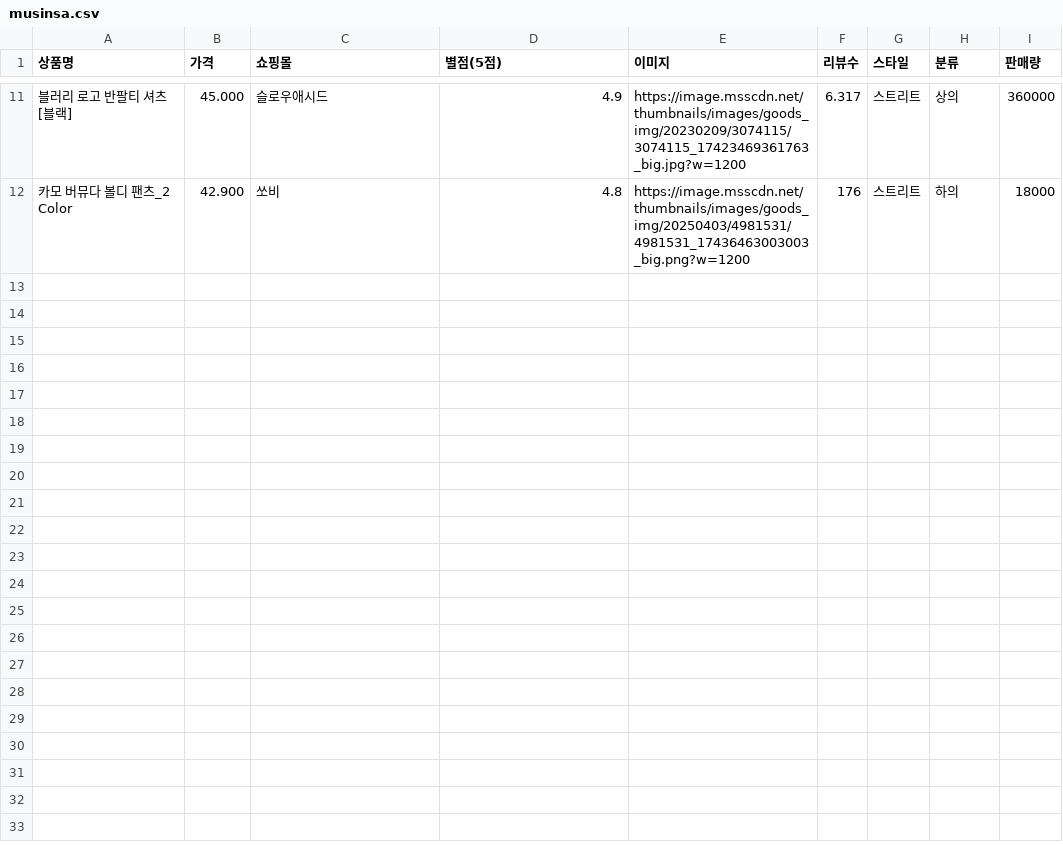
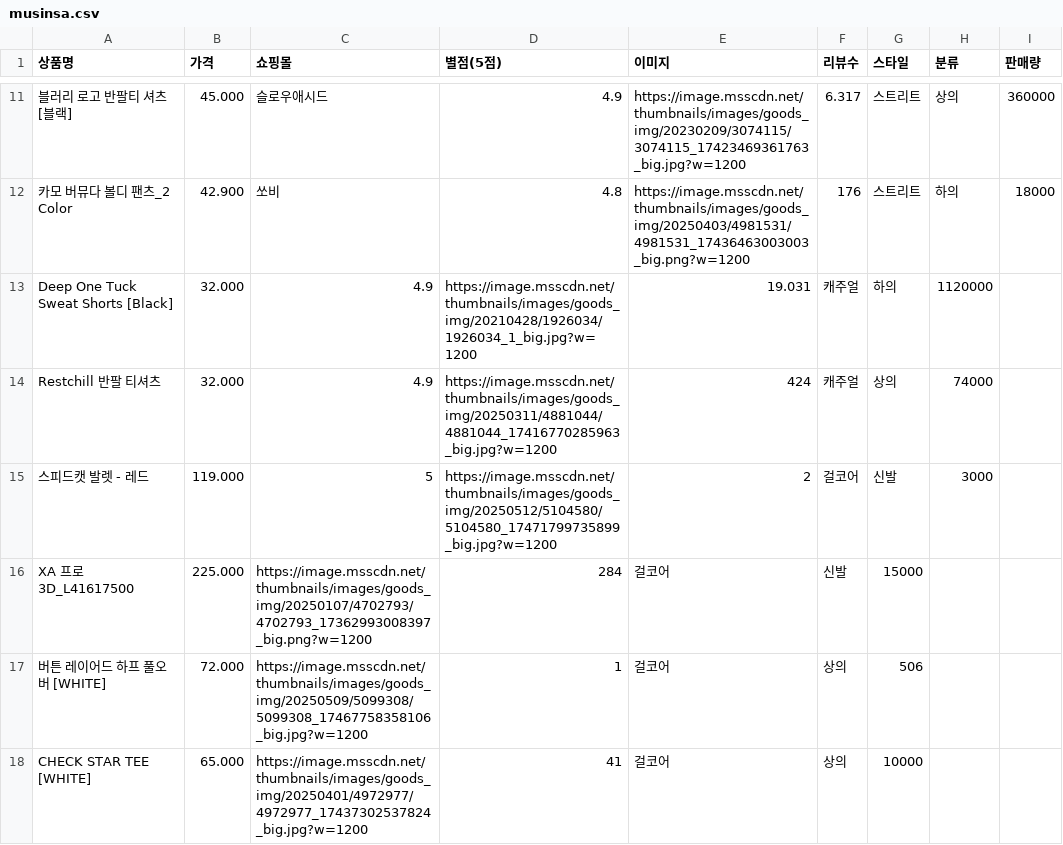
Before and after one commit to seoyun211/Fashion_AI, a CSV file: backend/data/musinsa.csv, drawn as a sheet; only a part is shown, gaps mark what is left out; the diff names each change by its address in the sheet, - before the commit and + after, or states it on an @@ line.

Commit message:
musinsa data

```diff
--- a/backend/data/musinsa.csv
+++ b/backend/data/musinsa.csv
+row 13: Deep One Tuck Sweat Shorts [Black] | 32.000 | 4.9 | https://image.msscdn.net/thumbnails/images/goods_img/20210428/1926034/1926034_1_big.jpg?w=1200 | 19.031 | 캐주얼 | 하의 | 1120000
+row 14: Restchill 반팔 티셔츠 | 32.000 | 4.9 | https://image.msscdn.net/thumbnails/images/goods_img/20250311/4881044/4881044_17416770285963_big.jpg?w=1200 | 424 | 캐주얼 | 상의 | 74000
+row 15: 스피드캣 발렛 - 레드 | 119.000 | 5 | https://image.msscdn.net/thumbnails/images/goods_img/20250512/5104580/5104580_17471799735899_big.jpg?w=1200 | 2 | 걸코어 | 신발 | 3000
+row 16: XA 프로 3D_L41617500 | 225.000 | https://image.msscdn.net/thumbnails/images/goods_img/20250107/4702793/4702793_17362993008397_big.png?w=1200 | 284 | 걸코어 | 신발 | 15000
+row 17: 버튼 레이어드 하프 풀오버 [WHITE] | 72.000 | https://image.msscdn.net/thumbnails/images/goods_img/20250509/5099308/5099308_17467758358106_big.jpg?w=1200 | 1 | 걸코어 | 상의 | 506
+row 18: CHECK STAR TEE [WHITE] | 65.000 | https://image.msscdn.net/thumbnails/images/goods_img/20250401/4972977/4972977_17437302537824_big.jpg?w=1200 | 41 | 걸코어 | 상의 | 10000
```
